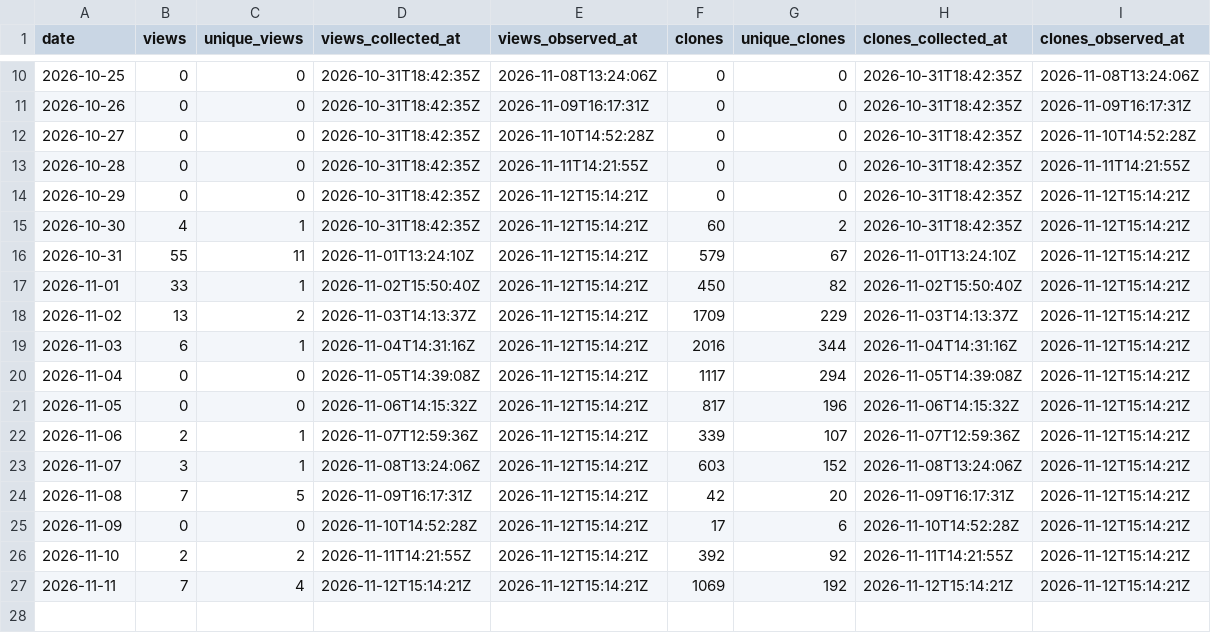
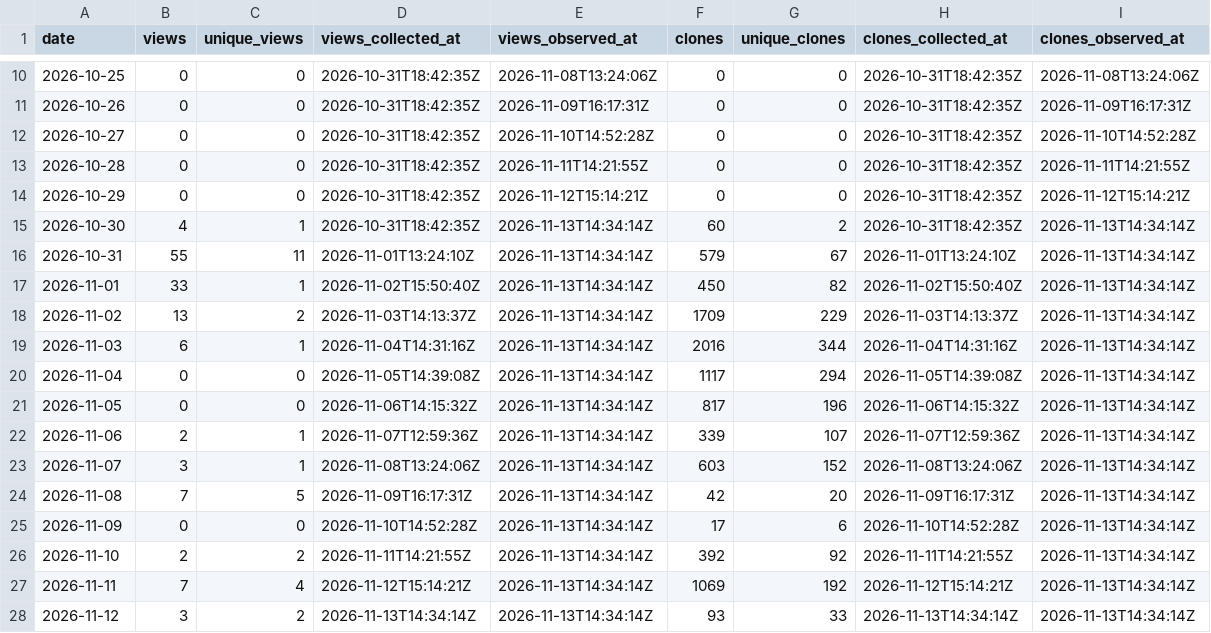
Before and after one commit to danielep71/K-TEMPLATE, a CSV file: data/daily.csv, drawn as a sheet; only a part is shown, gaps mark what is left out.

```diff
--- a/data/daily.csv
+++ b/data/daily.csv
@@ -14,14 +14,15 @@ date,views,unique_views,views_collected_at,views_observed_at,clones,unique_clone
 2026-10-29,0,0,2026-10-31T18:42:35Z,2026-11-12T15:14:21Z,0,0,2026-10-31T18:42:35Z,2026-11-12T15:14:21Z
-2026-10-30,4,1,2026-10-31T18:42:35Z,2026-11-12T15:14:21Z,60,2,2026-10-31T18:42:35Z,2026-11-12T15:14:21Z
-2026-10-31,55,11,2026-11-01T13:24:10Z,2026-11-12T15:14:21Z,579,67,2026-11-01T13:24:10Z,2026-11-12T15:14:21Z
-2026-11-01,33,1,2026-11-02T15:50:40Z,2026-11-12T15:14:21Z,450,82,2026-11-02T15:50:40Z,2026-11-12T15:14:21Z
-2026-11-02,13,2,2026-11-03T14:13:37Z,2026-11-12T15:14:21Z,1709,229,2026-11-03T14:13:37Z,2026-11-12T15:14:21Z
-2026-11-03,6,1,2026-11-04T14:31:16Z,2026-11-12T15:14:21Z,2016,344,2026-11-04T14:31:16Z,2026-11-12T15:14:21Z
-2026-11-04,0,0,2026-11-05T14:39:08Z,2026-11-12T15:14:21Z,1117,294,2026-11-05T14:39:08Z,2026-11-12T15:14:21Z
-2026-11-05,0,0,2026-11-06T14:15:32Z,2026-11-12T15:14:21Z,817,196,2026-11-06T14:15:32Z,2026-11-12T15:14:21Z
-2026-11-06,2,1,2026-11-07T12:59:36Z,2026-11-12T15:14:21Z,339,107,2026-11-07T12:59:36Z,2026-11-12T15:14:21Z
-2026-11-07,3,1,2026-11-08T13:24:06Z,2026-11-12T15:14:21Z,603,152,2026-11-08T13:24:06Z,2026-11-12T15:14:21Z
-2026-11-08,7,5,2026-11-09T16:17:31Z,2026-11-12T15:14:21Z,42,20,2026-11-09T16:17:31Z,2026-11-12T15:14:21Z
-2026-11-09,0,0,2026-11-10T14:52:28Z,2026-11-12T15:14:21Z,17,6,2026-11-10T14:52:28Z,2026-11-12T15:14:21Z
-2026-11-10,2,2,2026-11-11T14:21:55Z,2026-11-12T15:14:21Z,392,92,2026-11-11T14:21:55Z,2026-11-12T15:14:21Z
-2026-11-11,7,4,2026-11-12T15:14:21Z,2026-11-12T15:14:21Z,1069,192,2026-11-12T15:14:21Z,2026-11-12T15:14:21Z
+2026-10-30,4,1,2026-10-31T18:42:35Z,2026-11-13T14:34:14Z,60,2,2026-10-31T18:42:35Z,2026-11-13T14:34:14Z
+2026-10-31,55,11,2026-11-01T13:24:10Z,2026-11-13T14:34:14Z,579,67,2026-11-01T13:24:10Z,2026-11-13T14:34:14Z
+2026-11-01,33,1,2026-11-02T15:50:40Z,2026-11-13T14:34:14Z,450,82,2026-11-02T15:50:40Z,2026-11-13T14:34:14Z
+2026-11-02,13,2,2026-11-03T14:13:37Z,2026-11-13T14:34:14Z,1709,229,2026-11-03T14:13:37Z,2026-11-13T14:34:14Z
+2026-11-03,6,1,2026-11-04T14:31:16Z,2026-11-13T14:34:14Z,2016,344,2026-11-04T14:31:16Z,2026-11-13T14:34:14Z
+2026-11-04,0,0,2026-11-05T14:39:08Z,2026-11-13T14:34:14Z,1117,294,2026-11-05T14:39:08Z,2026-11-13T14:34:14Z
+2026-11-05,0,0,2026-11-06T14:15:32Z,2026-11-13T14:34:14Z,817,196,2026-11-06T14:15:32Z,2026-11-13T14:34:14Z
+2026-11-06,2,1,2026-11-07T12:59:36Z,2026-11-13T14:34:14Z,339,107,2026-11-07T12:59:36Z,2026-11-13T14:34:14Z
+2026-11-07,3,1,2026-11-08T13:24:06Z,2026-11-13T14:34:14Z,603,152,2026-11-08T13:24:06Z,2026-11-13T14:34:14Z
+2026-11-08,7,5,2026-11-09T16:17:31Z,2026-11-13T14:34:14Z,42,20,2026-11-09T16:17:31Z,2026-11-13T14:34:14Z
+2026-11-09,0,0,2026-11-10T14:52:28Z,2026-11-13T14:34:14Z,17,6,2026-11-10T14:52:28Z,2026-11-13T14:34:14Z
+2026-11-10,2,2,2026-11-11T14:21:55Z,2026-11-13T14:34:14Z,392,92,2026-11-11T14:21:55Z,2026-11-13T14:34:14Z
+2026-11-11,7,4,2026-11-12T15:14:21Z,2026-11-13T14:34:14Z,1069,192,2026-11-12T15:14:21Z,2026-11-13T14:34:14Z
+2026-11-12,3,2,2026-11-13T14:34:14Z,2026-11-13T14:34:14Z,93,33,2026-11-13T14:34:14Z,2026-11-13T14:34:14Z
```
Also changed, not shown: data/paths.csv, data/referrers.csv, 4 other files.
